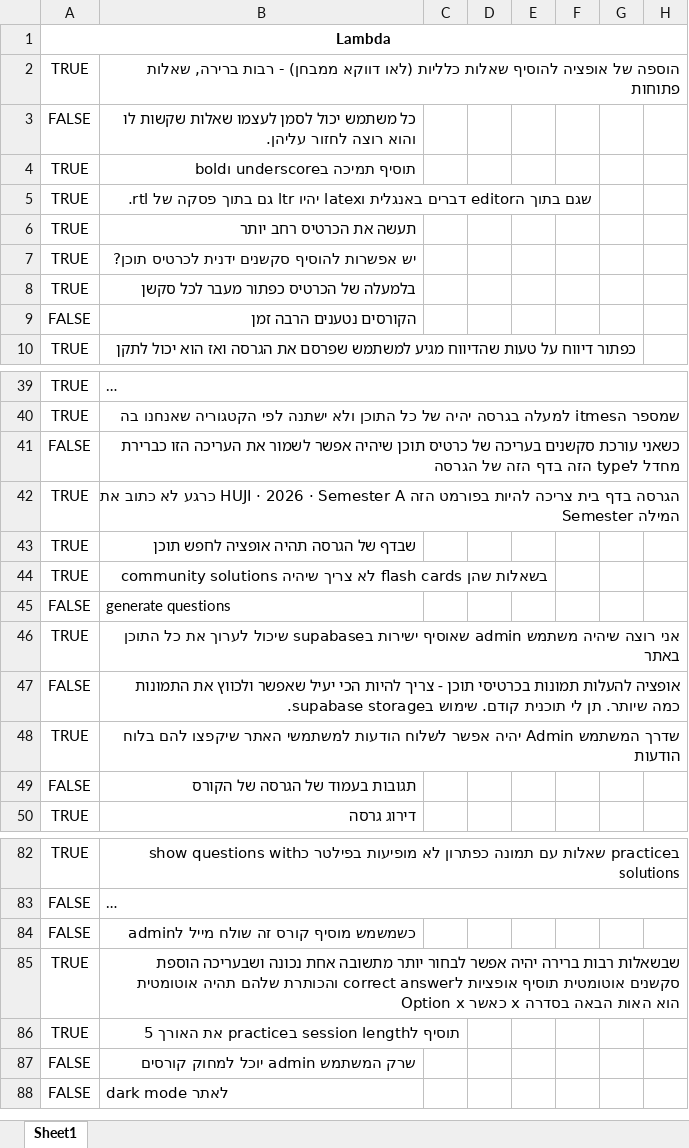
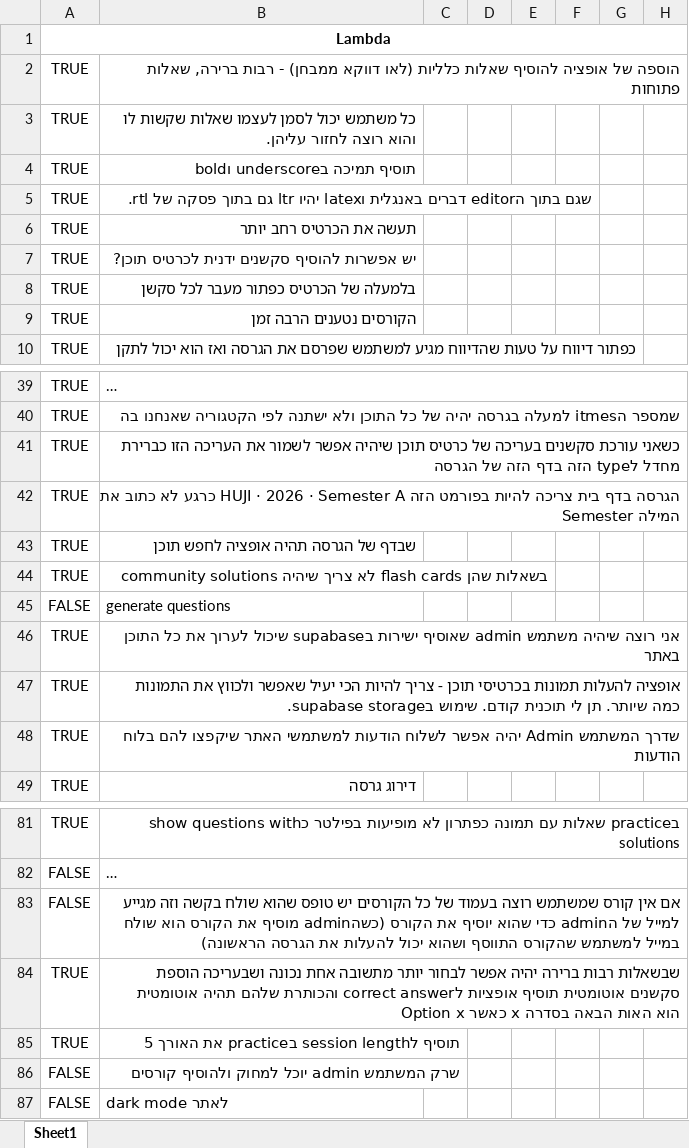
Before and after one commit to einav-yehezkely/Lambda, an Excel workbook: docs/tasks-lambda.xlsx, sheet Sheet1, drawn as a sheet; only a part is shown, gaps mark what is left out; long unchanged cells end in …; values as stored, in another font and other column widths than the file's, no borders; removed rows and columns are numbered as before the commit, all else as after; rows hold the shown columns only; the diff covers the shown part only; the diff names each change by its address in the sheet, - before the commit and + after, or states it on an @@ line.

```diff
--- a/docs/tasks-lambda.xlsx (sheet Sheet1)
+++ b/docs/tasks-lambda.xlsx (sheet Sheet1)
-A3: FALSE
+A3: TRUE
-A9: FALSE
+A9: TRUE
-A41: FALSE
+A41: TRUE
-A47: FALSE
+A47: TRUE
-row 49: FALSE | תגובות בעמוד של הגרסה של הקורס
-B83: כשמשמש מוסיף קורס זה שולח מייל לadmin
+B83: אם אין קורס שמשתמש רוצה בעמוד של כל הקורסים יש טופס שהוא שולח בקשה וזה מגייע למייל של הadmin כדי שהוא יוסיף את הקורס (כשהadmin מוסיף את הקורס הוא שולח במייל למשתמש שהקורס התווסף ושהוא יכול להעלות את הגרסה הראשונה)
-B86: שרק המשתמש admin יוכל למחוק קורסים
+B86: שרק המשתמש admin יוכל למחוק ולהוסיף קורסים
```
Also changed, not shown: 1 edited cell elsewhere in this sheet, 3 other files.
